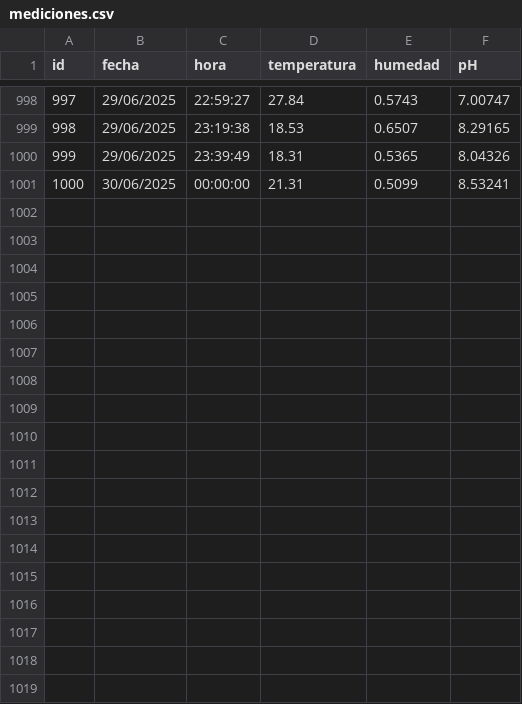
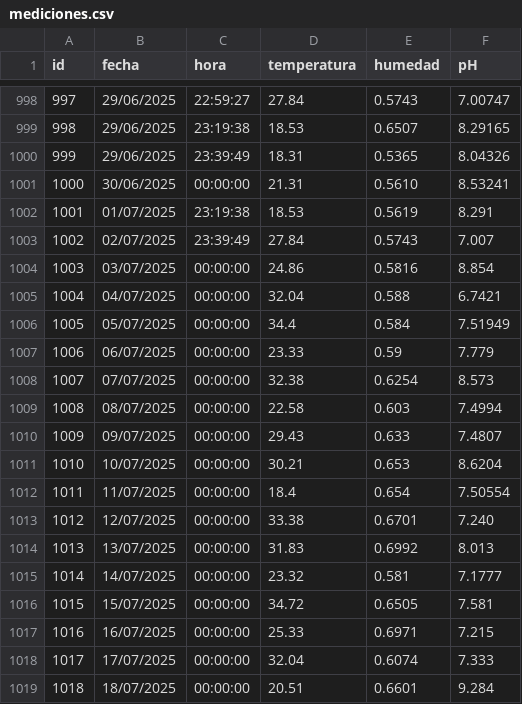
Before and after one commit to Manuel-GarCed/proyecto_tesis, a CSV file: public/mediciones.csv, drawn as a sheet; only a part is shown, gaps mark what is left out; the diff covers the shown part only.

```diff
--- a/public/mediciones.csv
+++ b/public/mediciones.csv
@@ -1000,2 +1000,20 @@ id,fecha,hora,temperatura,humedad,pH
 999,29/06/2025,23:39:49,18.31,0.5365,8.04326
-1000,30/06/2025,00:00:00,21.31,0.5099,8.53241
+1000,30/06/2025,00:00:00,21.31,0.5610,8.53241
+1001,01/07/2025,23:19:38,18.53,0.5619,8.291
+1002,02/07/2025,23:39:49,27.84,0.5743,7.007
+1003,03/07/2025,00:00:00,24.86,0.5816,8.854
+1004,04/07/2025,00:00:00,32.04,0.588,6.7421
+1005,05/07/2025,00:00:00,34.4,0.584,7.51949
+1006,06/07/2025,00:00:00,23.33,0.59,7.779
+1007,07/07/2025,00:00:00,32.38,0.6254,8.573
+1008,08/07/2025,00:00:00,22.58,0.603,7.4994
+1009,09/07/2025,00:00:00,29.43,0.633,7.4807
+1010,10/07/2025,00:00:00,30.21,0.653,8.6204
+1011,11/07/2025,00:00:00,18.4,0.654,7.50554
+1012,12/07/2025,00:00:00,33.38,0.6701,7.240
+1013,13/07/2025,00:00:00,31.83,0.6992,8.013
+1014,14/07/2025,00:00:00,23.32,0.581,7.1777
+1015,15/07/2025,00:00:00,34.72,0.6505,7.581
+1016,16/07/2025,00:00:00,25.33,0.6971,7.215
+1017,17/07/2025,00:00:00,32.04,0.6074,7.333
+1018,18/07/2025,00:00:00,20.51,0.6601,9.284
```
Also changed, not shown: 13 added rows elsewhere in this file, 4 other files.
